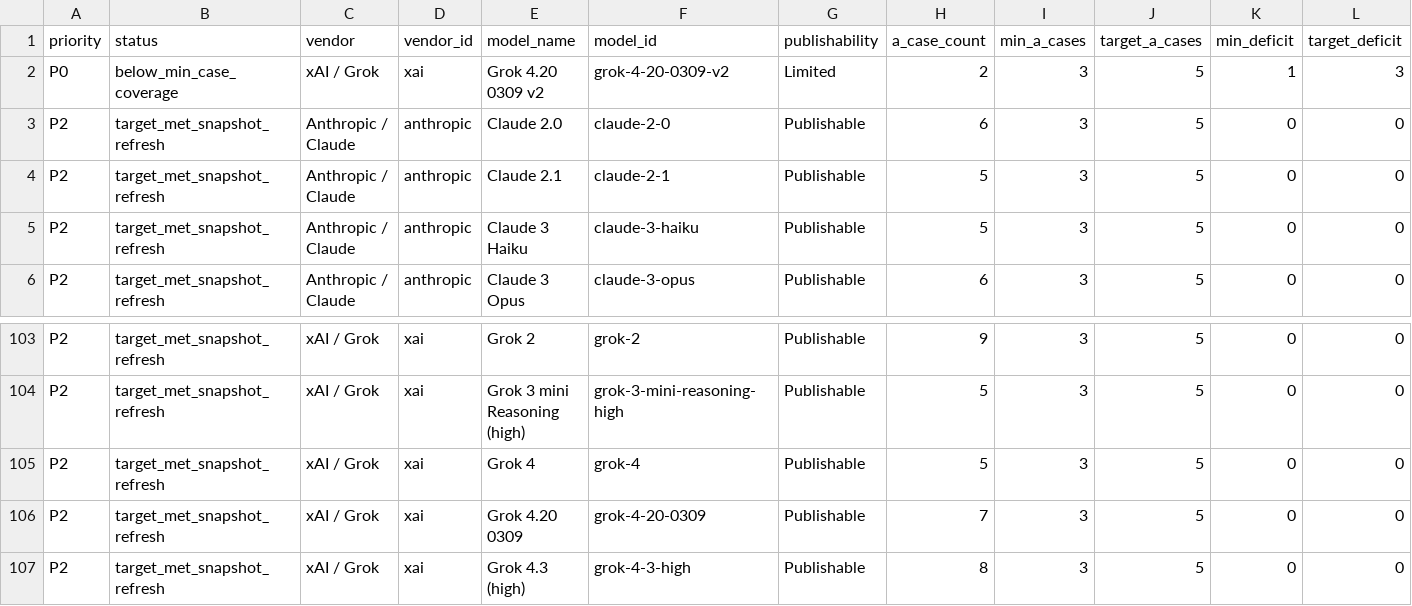
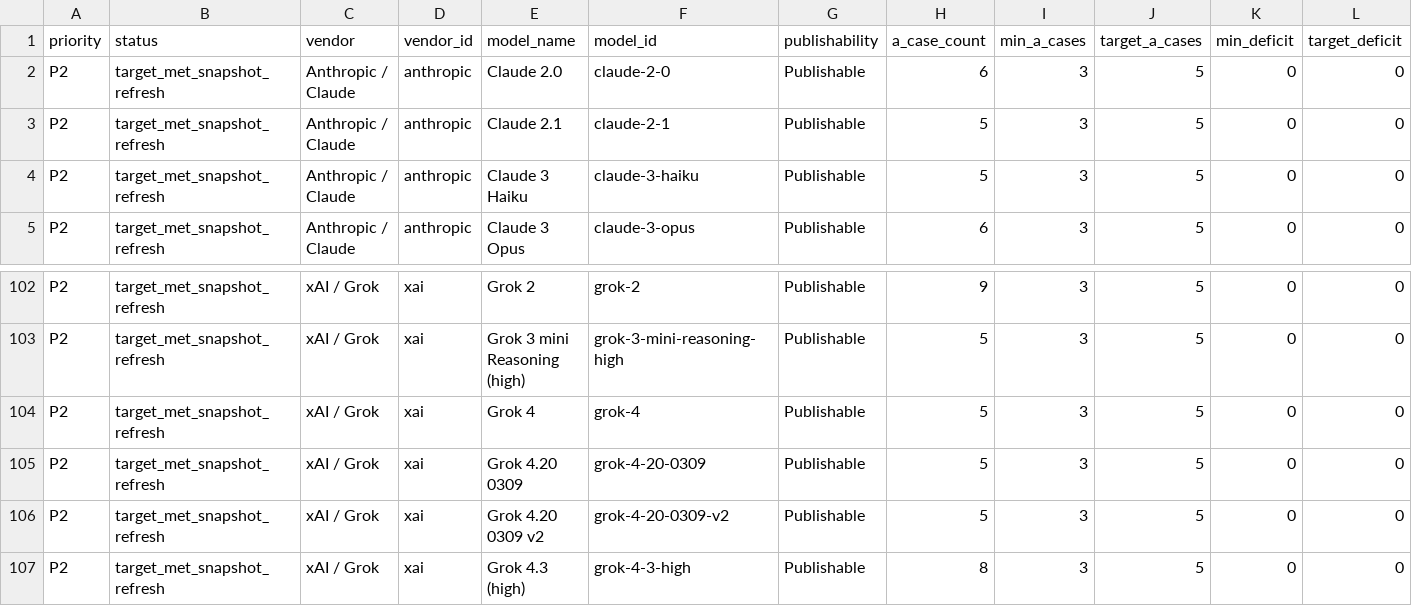
Before and after one commit to AL549984/model, a TSV file: work/evidence-backfill-intake.tsv, drawn as a sheet; only a part is shown, gaps mark what is left out; removed rows and columns are numbered as before the commit, all else as after; rows hold the shown columns only; the diff names each change by its address in the sheet, - before the commit and + after, or states it on an @@ line.

Commit message:
chore: sync Model Atlas case data

```diff
--- a/work/evidence-backfill-intake.tsv
+++ b/work/evidence-backfill-intake.tsv
-row 2: P0 | below_min_case_coverage | xAI / Grok | xai | Grok 4.20 0309 v2 | grok-4-20-0309-v2 | Limited | 2 | 3 | 5 | 1 | 3
-H105 (a_case_count): 7
+H105 (a_case_count): 5
+row 106: P2 | target_met_snapshot_refresh | xAI / Grok | xai | Grok 4.20 0309 v2 | grok-4-20-0309-v2 | Publishable | 5 | 3 | 5 | 0 | 0
```
Also changed, not shown: 6 other files.
